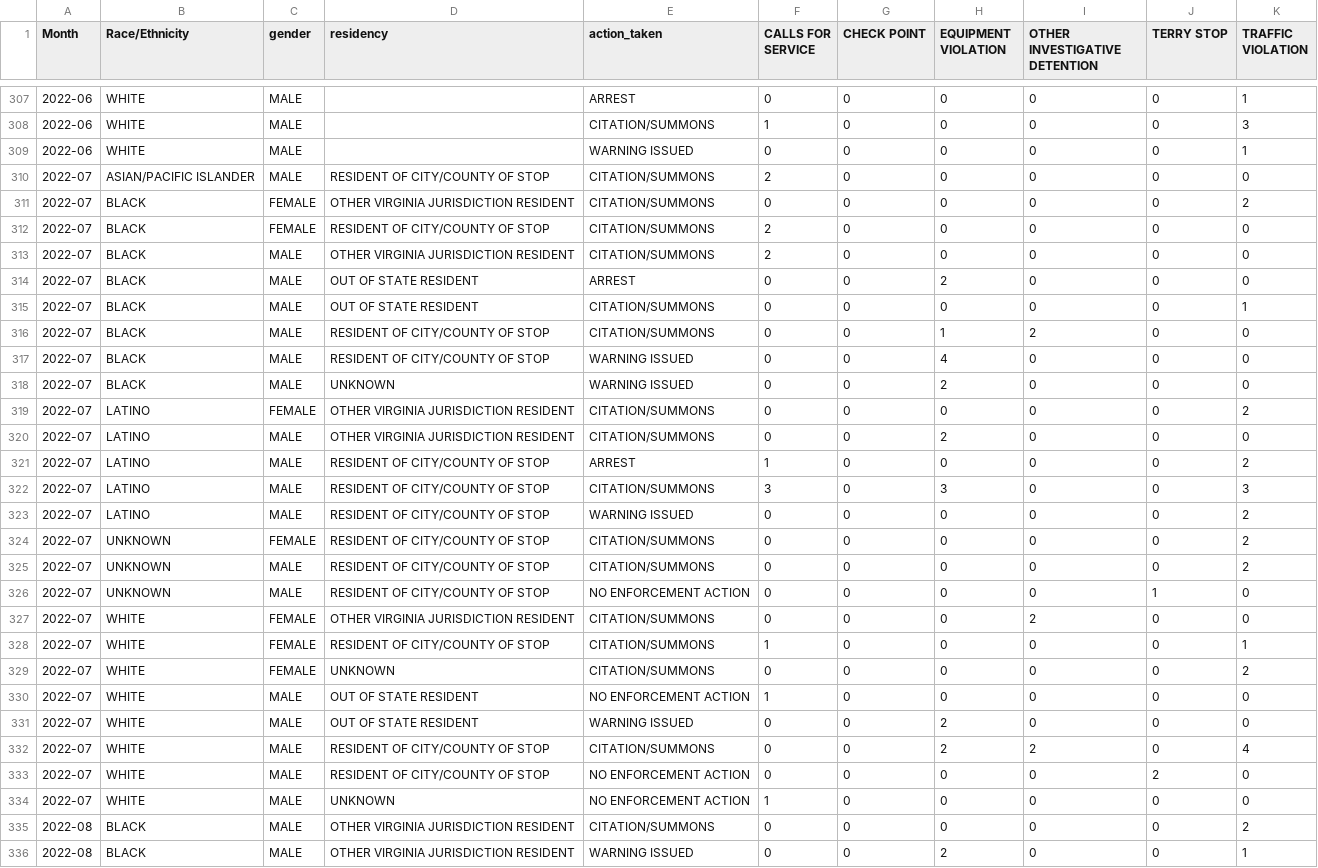
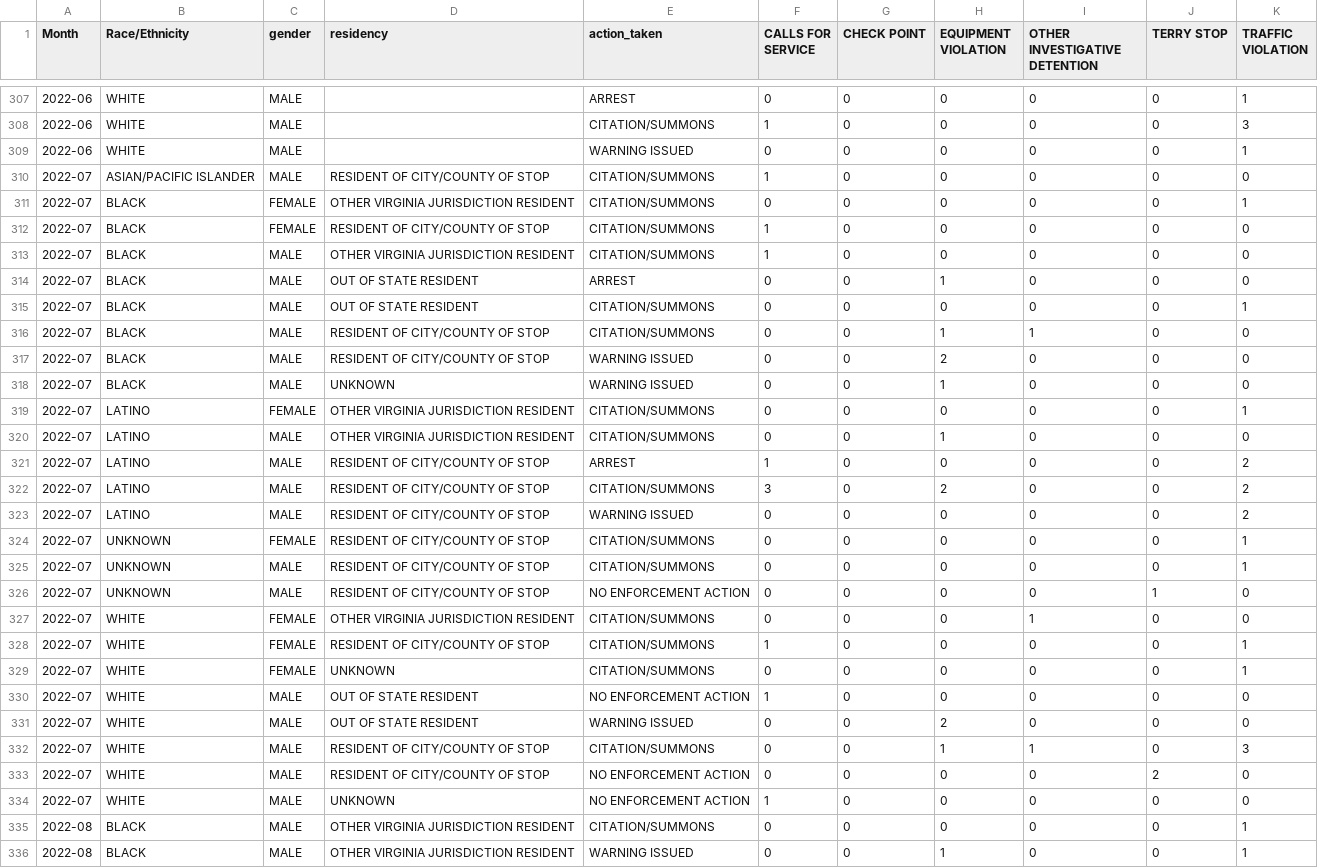
Before and after one commit to Fairfax-County-NAACP-Data/fcpd-data, a CSV file: data/Virginia_Fairfax County Police Department_STOPS_vehicle_searched_only.csv, drawn as a sheet; only a part is shown, gaps mark what is left out; the diff covers the shown part only.

```diff
--- a/data/Virginia_Fairfax County Police Department_STOPS_vehicle_searched_only.csv
+++ b/data/Virginia_Fairfax County Police Department_STOPS_vehicle_searched_only.csv
@@ -309,28 +309,28 @@ Month,Race/Ethnicity,gender,residency,action_taken,CALLS FOR SERVICE,CHECK POINT
 2022-06,WHITE,MALE,,WARNING ISSUED,0,0,0,0,0,1
-2022-07,ASIAN/PACIFIC ISLANDER,MALE,RESIDENT OF CITY/COUNTY OF STOP,CITATION/SUMMONS,2,0,0,0,0,0
-2022-07,BLACK,FEMALE,OTHER VIRGINIA JURISDICTION RESIDENT,CITATION/SUMMONS,0,0,0,0,0,2
-2022-07,BLACK,FEMALE,RESIDENT OF CITY/COUNTY OF STOP,CITATION/SUMMONS,2,0,0,0,0,0
-2022-07,BLACK,MALE,OTHER VIRGINIA JURISDICTION RESIDENT,CITATION/SUMMONS,2,0,0,0,0,0
-2022-07,BLACK,MALE,OUT OF STATE RESIDENT,ARREST,0,0,2,0,0,0
+2022-07,ASIAN/PACIFIC ISLANDER,MALE,RESIDENT OF CITY/COUNTY OF STOP,CITATION/SUMMONS,1,0,0,0,0,0
+2022-07,BLACK,FEMALE,OTHER VIRGINIA JURISDICTION RESIDENT,CITATION/SUMMONS,0,0,0,0,0,1
+2022-07,BLACK,FEMALE,RESIDENT OF CITY/COUNTY OF STOP,CITATION/SUMMONS,1,0,0,0,0,0
+2022-07,BLACK,MALE,OTHER VIRGINIA JURISDICTION RESIDENT,CITATION/SUMMONS,1,0,0,0,0,0
+2022-07,BLACK,MALE,OUT OF STATE RESIDENT,ARREST,0,0,1,0,0,0
 2022-07,BLACK,MALE,OUT OF STATE RESIDENT,CITATION/SUMMONS,0,0,0,0,0,1
-2022-07,BLACK,MALE,RESIDENT OF CITY/COUNTY OF STOP,CITATION/SUMMONS,0,0,1,2,0,0
-2022-07,BLACK,MALE,RESIDENT OF CITY/COUNTY OF STOP,WARNING ISSUED,0,0,4,0,0,0
-2022-07,BLACK,MALE,UNKNOWN,WARNING ISSUED,0,0,2,0,0,0
-2022-07,LATINO,FEMALE,OTHER VIRGINIA JURISDICTION RESIDENT,CITATION/SUMMONS,0,0,0,0,0,2
-2022-07,LATINO,MALE,OTHER VIRGINIA JURISDICTION RESIDENT,CITATION/SUMMONS,0,0,2,0,0,0
+2022-07,BLACK,MALE,RESIDENT OF CITY/COUNTY OF STOP,CITATION/SUMMONS,0,0,1,1,0,0
+2022-07,BLACK,MALE,RESIDENT OF CITY/COUNTY OF STOP,WARNING ISSUED,0,0,2,0,0,0
+2022-07,BLACK,MALE,UNKNOWN,WARNING ISSUED,0,0,1,0,0,0
+2022-07,LATINO,FEMALE,OTHER VIRGINIA JURISDICTION RESIDENT,CITATION/SUMMONS,0,0,0,0,0,1
+2022-07,LATINO,MALE,OTHER VIRGINIA JURISDICTION RESIDENT,CITATION/SUMMONS,0,0,1,0,0,0
 2022-07,LATINO,MALE,RESIDENT OF CITY/COUNTY OF STOP,ARREST,1,0,0,0,0,2
-2022-07,LATINO,MALE,RESIDENT OF CITY/COUNTY OF STOP,CITATION/SUMMONS,3,0,3,0,0,3
+2022-07,LATINO,MALE,RESIDENT OF CITY/COUNTY OF STOP,CITATION/SUMMONS,3,0,2,0,0,2
 2022-07,LATINO,MALE,RESIDENT OF CITY/COUNTY OF STOP,WARNING ISSUED,0,0,0,0,0,2
-2022-07,UNKNOWN,FEMALE,RESIDENT OF CITY/COUNTY OF STOP,CITATION/SUMMONS,0,0,0,0,0,2
-2022-07,UNKNOWN,MALE,RESIDENT OF CITY/COUNTY OF STOP,CITATION/SUMMONS,0,0,0,0,0,2
+2022-07,UNKNOWN,FEMALE,RESIDENT OF CITY/COUNTY OF STOP,CITATION/SUMMONS,0,0,0,0,0,1
+2022-07,UNKNOWN,MALE,RESIDENT OF CITY/COUNTY OF STOP,CITATION/SUMMONS,0,0,0,0,0,1
 2022-07,UNKNOWN,MALE,RESIDENT OF CITY/COUNTY OF STOP,NO ENFORCEMENT ACTION,0,0,0,0,1,0
-2022-07,WHITE,FEMALE,OTHER VIRGINIA JURISDICTION RESIDENT,CITATION/SUMMONS,0,0,0,2,0,0
+2022-07,WHITE,FEMALE,OTHER VIRGINIA JURISDICTION RESIDENT,CITATION/SUMMONS,0,0,0,1,0,0
 2022-07,WHITE,FEMALE,RESIDENT OF CITY/COUNTY OF STOP,CITATION/SUMMONS,1,0,0,0,0,1
-2022-07,WHITE,FEMALE,UNKNOWN,CITATION/SUMMONS,0,0,0,0,0,2
+2022-07,WHITE,FEMALE,UNKNOWN,CITATION/SUMMONS,0,0,0,0,0,1
 2022-07,WHITE,MALE,OUT OF STATE RESIDENT,NO ENFORCEMENT ACTION,1,0,0,0,0,0
 2022-07,WHITE,MALE,OUT OF STATE RESIDENT,WARNING ISSUED,0,0,2,0,0,0
-2022-07,WHITE,MALE,RESIDENT OF CITY/COUNTY OF STOP,CITATION/SUMMONS,0,0,2,2,0,4
+2022-07,WHITE,MALE,RESIDENT OF CITY/COUNTY OF STOP,CITATION/SUMMONS,0,0,1,1,0,3
 2022-07,WHITE,MALE,RESIDENT OF CITY/COUNTY OF STOP,NO ENFORCEMENT ACTION,0,0,0,0,2,0
 2022-07,WHITE,MALE,UNKNOWN,NO ENFORCEMENT ACTION,1,0,0,0,0,0
-2022-08,BLACK,MALE,OTHER VIRGINIA JURISDICTION RESIDENT,CITATION/SUMMONS,0,0,0,0,0,2
-2022-08,BLACK,MALE,OTHER VIRGINIA JURISDICTION RESIDENT,WARNING ISSUED,0,0,2,0,0,1
+2022-08,BLACK,MALE,OTHER VIRGINIA JURISDICTION RESIDENT,CITATION/SUMMONS,0,0,0,0,0,1
+2022-08,BLACK,MALE,OTHER VIRGINIA JURISDICTION RESIDENT,WARNING ISSUED,0,0,1,0,0,1
```
Also changed, not shown: 26 edited cells elsewhere in this file, data/Virginia_Fairfax County Police Department_STOPS_both_searched.csv, data/Virginia_Fairfax County Police Department_STOPS_person_searched_only.csv, 7 other files.
